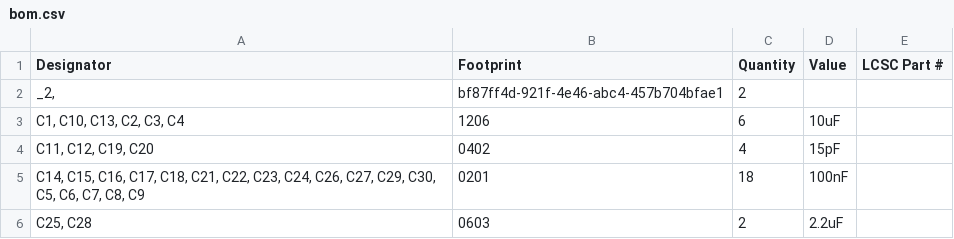
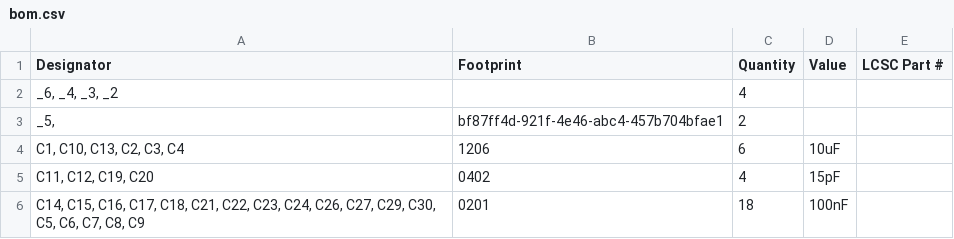
Before and after one commit to AfonsoLopo/migrane-kbd, a CSV file: yellow_panda/production/bom.csv, drawn as a sheet; only a part is shown; the shorter side is filled out with more unchanged rows.

```diff
--- a/yellow_panda/production/bom.csv
+++ b/yellow_panda/production/bom.csv
@@ -1,3 +1,4 @@
 Designator,Footprint,Quantity,Value,LCSC Part #
-"_2, ",bf87ff4d-921f-4e46-abc4-457b704bfae1,2,,
+"_6, _4, _3, _2",,4,,
+"_5, ",bf87ff4d-921f-4e46-abc4-457b704bfae1,2,,
 "C1, C10, C13, C2, C3, C4",1206,6,10uF,
```
Also changed, not shown: yellow_panda/production/designators.csv, yellow_panda/production/positions.csv, 51 other files.
